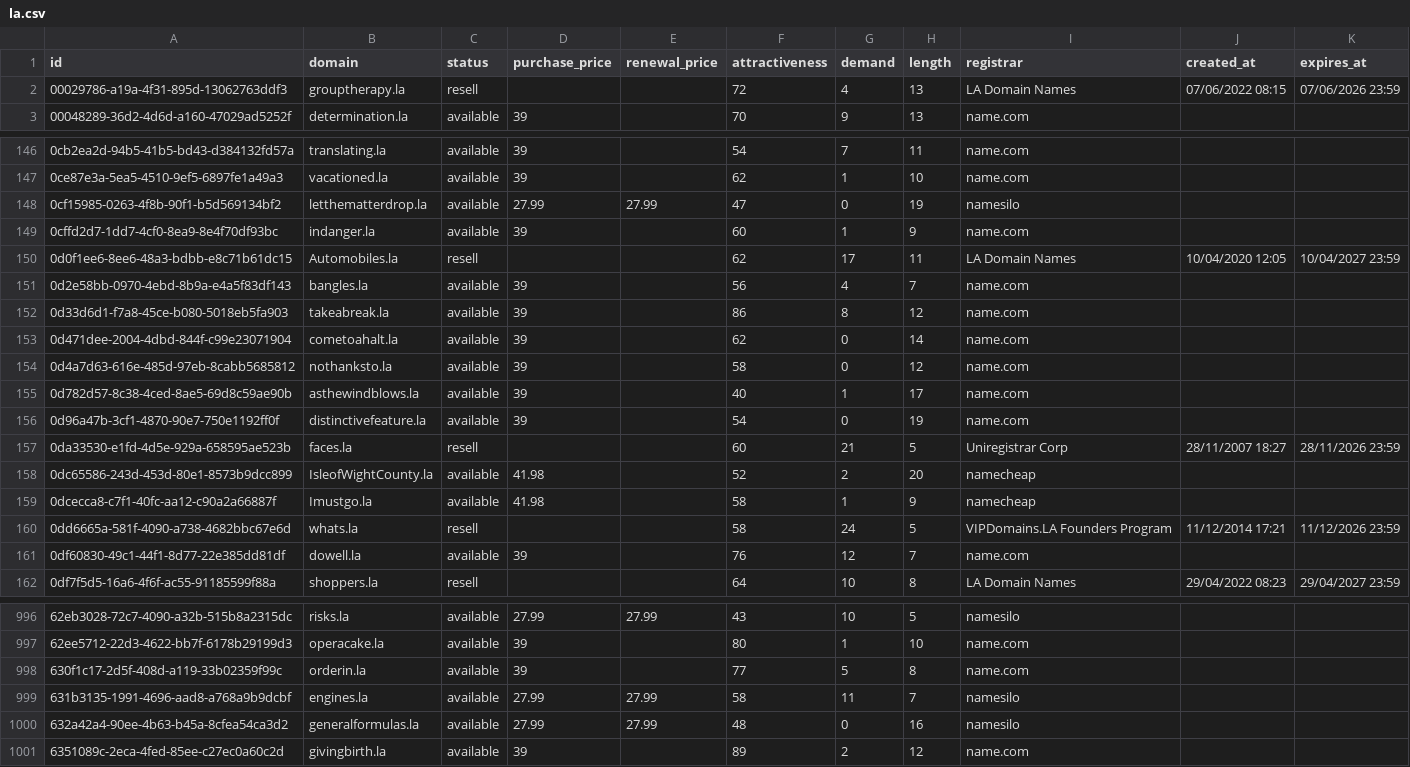
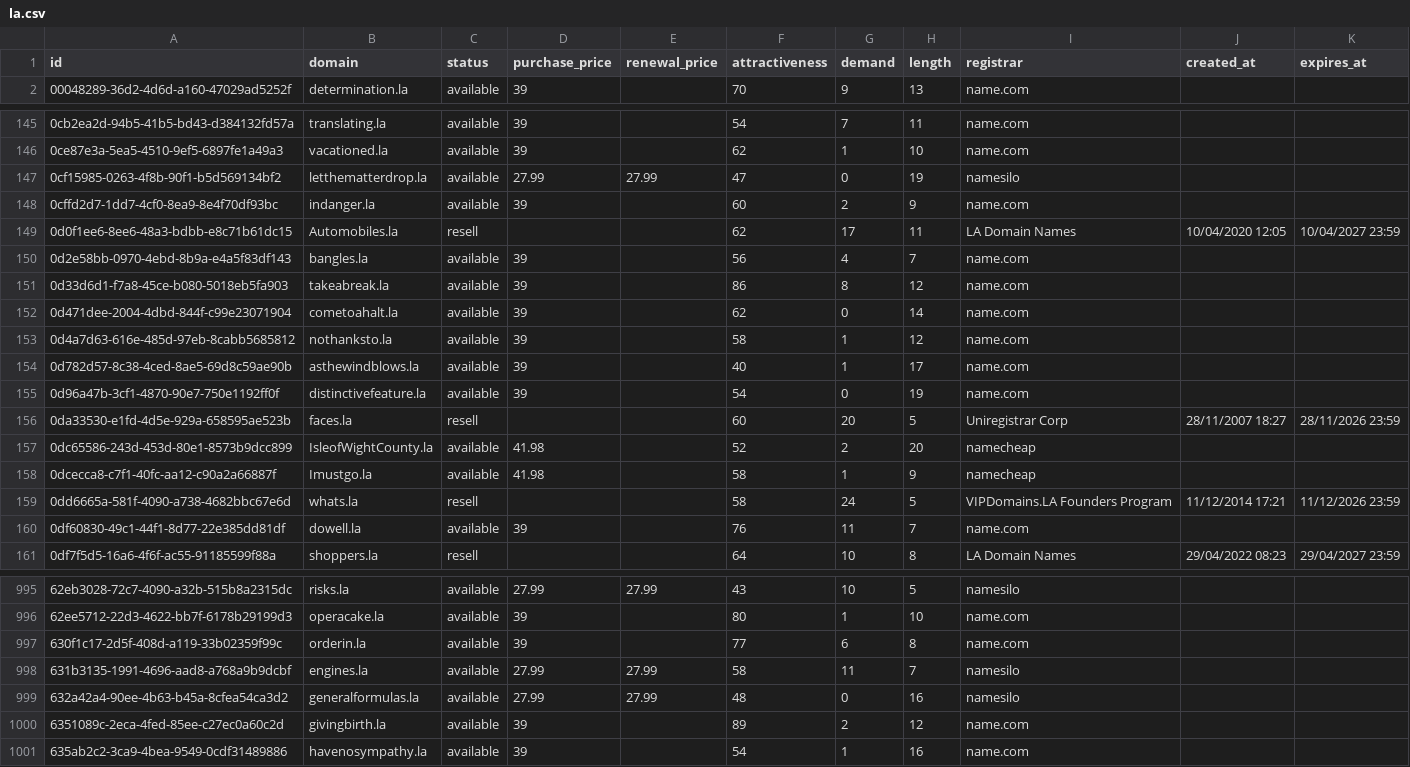
Before and after one commit to UniqueDomains/la-oneword-domains, a CSV file: la.csv, drawn as a sheet; only a part is shown, gaps mark what is left out; the diff covers the shown part only.

Commit message:
Domains update

```diff
--- a/la.csv
+++ b/la.csv
@@ -1,3 +1,2 @@
 id,domain,status,purchase_price,renewal_price,attractiveness,demand,length,registrar,created_at,expires_at
-00029786-a19a-4f31-895d-13062763ddf3,grouptherapy.la,resell,,,72,4,13,LA Domain Names,07/06/2022 08:15,07/06/2026 23:59
 00048289-36d2-4d6d-a160-47029ad5252f,determination.la,available,39,,70,9,13,name.com,,
@@ -148,3 +147,3 @@ id,domain,status,purchase_price,renewal_price,attractiveness,demand,length,regis
 0cf15985-0263-4f8b-90f1-b5d569134bf2,letthematterdrop.la,available,27.99,27.99,47,0,19,namesilo,,
-0cffd2d7-1dd7-4cf0-8ea9-8e4f70df93bc,indanger.la,available,39,,60,1,9,name.com,,
+0cffd2d7-1dd7-4cf0-8ea9-8e4f70df93bc,indanger.la,available,39,,60,2,9,name.com,,
 0d0f1ee6-8ee6-48a3-bdbb-e8c71b61dc15,Automobiles.la,resell,,,62,17,11,LA Domain Names,10/04/2020 12:05,10/04/2027 23:59
@@ -153,6 +152,6 @@ id,domain,status,purchase_price,renewal_price,attractiveness,demand,length,regis
 0d471dee-2004-4dbd-844f-c99e23071904,cometoahalt.la,available,39,,62,0,14,name.com,,
-0d4a7d63-616e-485d-97eb-8cabb5685812,nothanksto.la,available,39,,58,0,12,name.com,,
+0d4a7d63-616e-485d-97eb-8cabb5685812,nothanksto.la,available,39,,58,1,12,name.com,,
 0d782d57-8c38-4ced-8ae5-69d8c59ae90b,asthewindblows.la,available,39,,40,1,17,name.com,,
 0d96a47b-3cf1-4870-90e7-750e1192ff0f,distinctivefeature.la,available,39,,54,0,19,name.com,,
-0da33530-e1fd-4d5e-929a-658595ae523b,faces.la,resell,,,60,21,5,Uniregistrar Corp,28/11/2007 18:27,28/11/2026 23:59
+0da33530-e1fd-4d5e-929a-658595ae523b,faces.la,resell,,,60,20,5,Uniregistrar Corp,28/11/2007 18:27,28/11/2026 23:59
 0dc65586-243d-453d-80e1-8573b9dcc899,IsleofWightCounty.la,available,41.98,,52,2,20,namecheap,,
@@ -160,3 +159,3 @@ id,domain,status,purchase_price,renewal_price,attractiveness,demand,length,regis
 0dd6665a-581f-4090-a738-4682bbc67e6d,whats.la,resell,,,58,24,5,VIPDomains.LA  Founders Program,11/12/2014 17:21,11/12/2026 23:59
-0df60830-49c1-44f1-8d77-22e385dd81df,dowell.la,available,39,,76,12,7,name.com,,
+0df60830-49c1-44f1-8d77-22e385dd81df,dowell.la,available,39,,76,11,7,name.com,,
 0df7f5d5-16a6-4f6f-ac55-91185599f88a,shoppers.la,resell,,,64,10,8,LA Domain Names,29/04/2022 08:23,29/04/2027 23:59
@@ -997,3 +996,3 @@ id,domain,status,purchase_price,renewal_price,attractiveness,demand,length,regis
 62ee5712-22d3-4622-bb7f-6178b29199d3,operacake.la,available,39,,80,1,10,name.com,,
-630f1c17-2d5f-408d-a119-33b02359f99c,orderin.la,available,39,,77,5,8,name.com,,
+630f1c17-2d5f-408d-a119-33b02359f99c,orderin.la,available,39,,77,6,8,name.com,,
 631b3135-1991-4696-aad8-a768a9b9dcbf,engines.la,available,27.99,27.99,58,11,7,namesilo,,
@@ -1001 +1000,2 @@ id,domain,status,purchase_price,renewal_price,attractiveness,demand,length,regis
 6351089c-2eca-4fed-85ee-c27ec0a60c2d,givingbirth.la,available,39,,89,2,12,name.com,,
+635ab2c2-3ca9-4bea-9549-0cdf31489886,havenosympathy.la,available,39,,54,1,16,name.com,,
```
Also changed, not shown: 39 edited cells elsewhere in this file, 4 other files.
